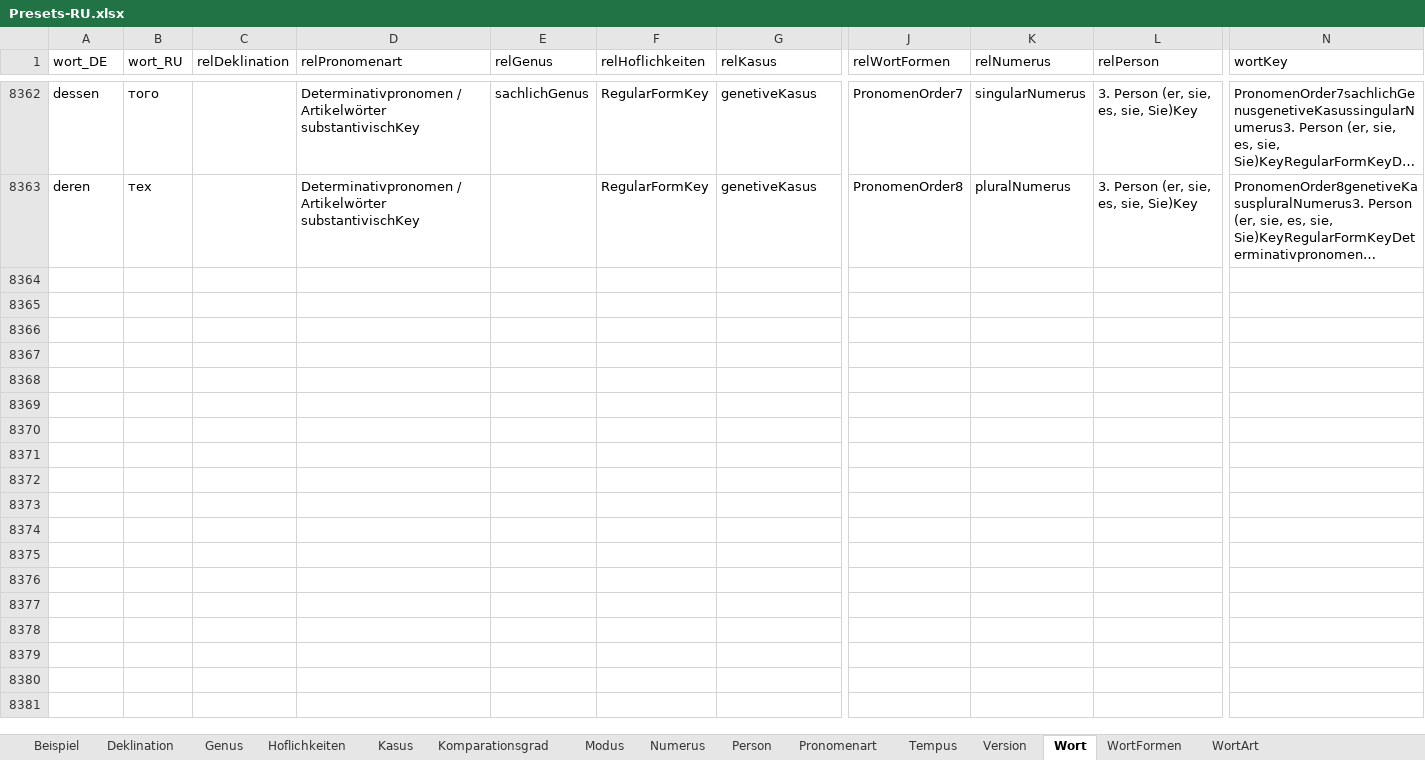
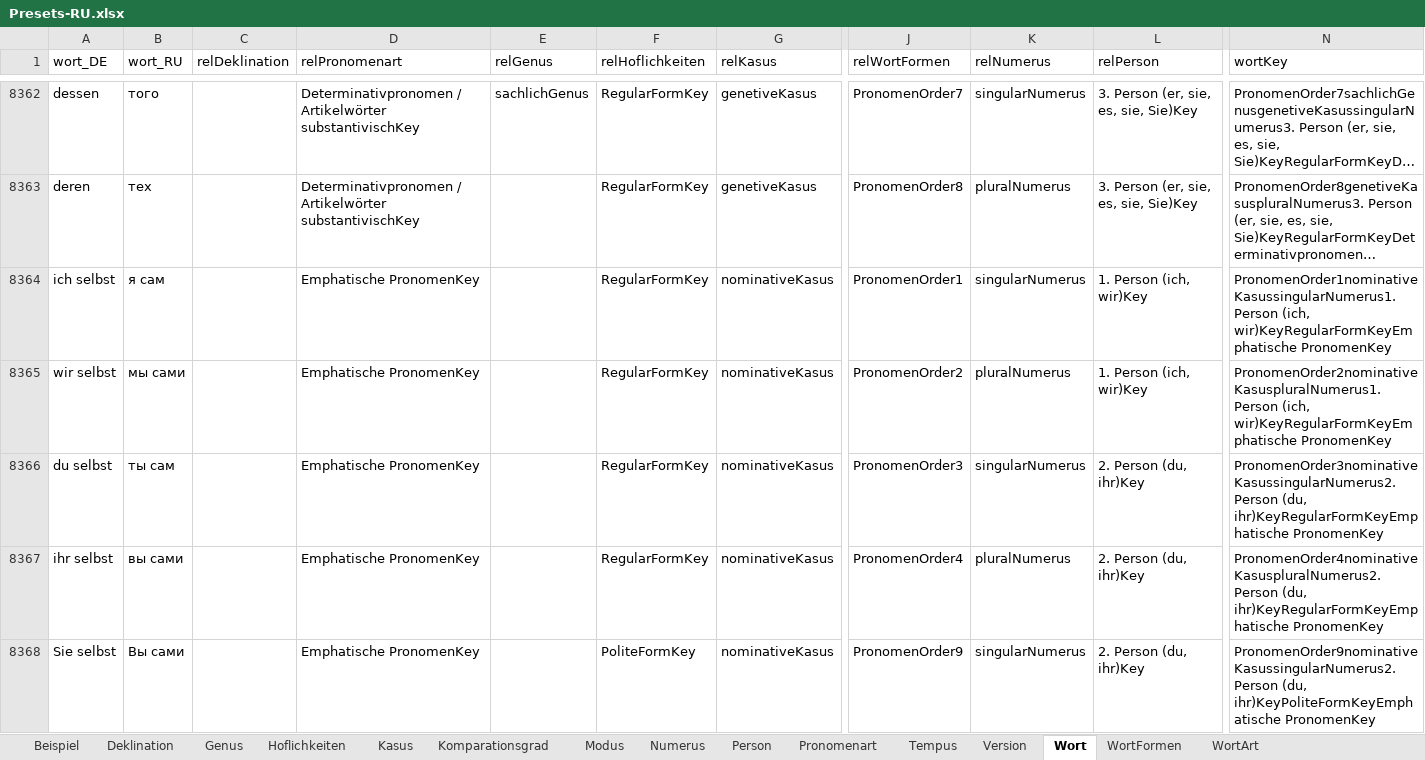
Before and after one commit to AdvancedResearches/AutoLehrer, an Excel workbook: Presets preparation/Presets-RU.xlsx, sheet Wort, drawn as a sheet; only a part is shown, gaps mark what is left out; long unchanged cells end in …; values as stored, in another font and other column widths than the file's, no borders; table styles not drawn; rows hold the shown columns only; the diff covers the shown part only; the diff names each change by its address in the sheet, - before the commit and + after, or states it on an @@ line.

Commit message:
1.0.7.0: Pronomens - emphatische pronomen

```diff
--- a/Presets preparation/Presets-RU.xlsx (sheet Wort)
+++ b/Presets preparation/Presets-RU.xlsx (sheet Wort)
+row 8364: ich selbst | я сам |  | Emphatische PronomenKey |  | RegularFormKey | nominativeKasus | PronomenOrder1 | singularNumerus | 1. Person (ich, wir)Key | PronomenOrder1nominativeKasussingularNumerus1. Person (ich, wir)KeyRegularFormKeyEmphatische PronomenKey
+row 8365: wir selbst | мы сами |  | Emphatische PronomenKey |  | RegularFormKey | nominativeKasus | PronomenOrder2 | pluralNumerus | 1. Person (ich, wir)Key | PronomenOrder2nominativeKasuspluralNumerus1. Person (ich, wir)KeyRegularFormKeyEmphatische PronomenKey
+row 8366: du selbst | ты сам |  | Emphatische PronomenKey |  | RegularFormKey | nominativeKasus | PronomenOrder3 | singularNumerus | 2. Person (du, ihr)Key | PronomenOrder3nominativeKasussingularNumerus2. Person (du, ihr)KeyRegularFormKeyEmphatische PronomenKey
+row 8367: ihr selbst | вы сами |  | Emphatische PronomenKey |  | RegularFormKey | nominativeKasus | PronomenOrder4 | pluralNumerus | 2. Person (du, ihr)Key | PronomenOrder4nominativeKasuspluralNumerus2. Person (du, ihr)KeyRegularFormKeyEmphatische PronomenKey
+row 8368: Sie selbst | Вы сами |  | Emphatische PronomenKey |  | PoliteFormKey | nominativeKasus | PronomenOrder9 | singularNumerus | 2. Person (du, ihr)Key | PronomenOrder9nominativeKasussingularNumerus2. Person (du, ihr)KeyPoliteFormKeyEmphatische PronomenKey
```
Also changed, not shown: 31 added rows elsewhere in this sheet, sheet Beispiel, sheet Version, 3 other files.
